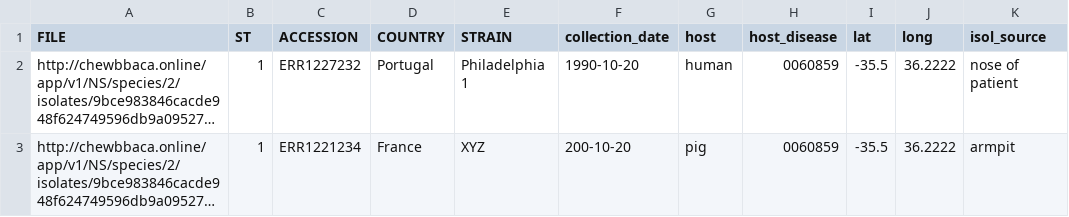
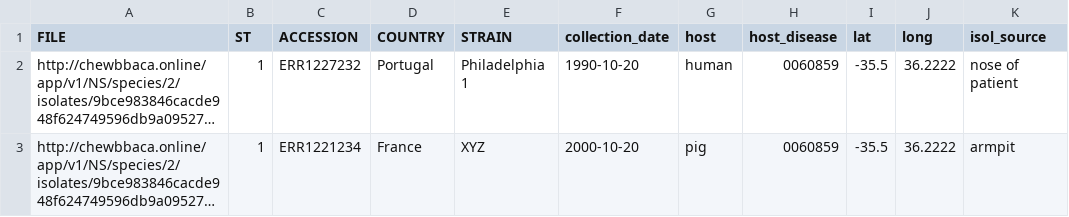
Before and after one commit to B-UMMI/chewBBACA, a TSV file: CHEWBBACA_NS/info.tsv, drawn as a sheet; long unchanged cells end in …; the diff names each change by its address in the sheet, - before the commit and + after, or states it on an @@ line.

```diff
--- a/CHEWBBACA_NS/info.tsv
+++ b/CHEWBBACA_NS/info.tsv
-F3 (collection_date): 200-10-20
+F3 (collection_date): 2000-10-20
```
Also changed, not shown: 5 other files.
